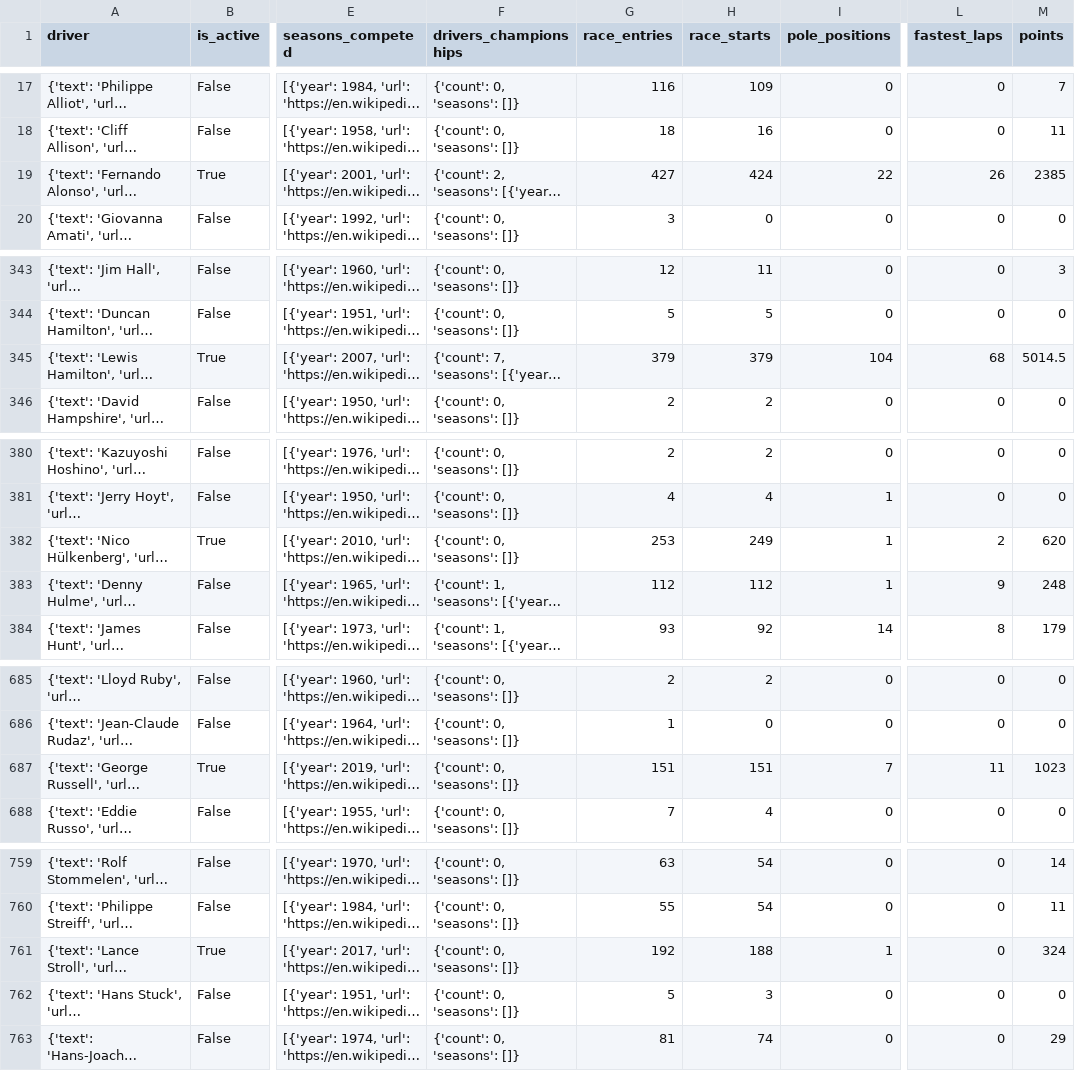
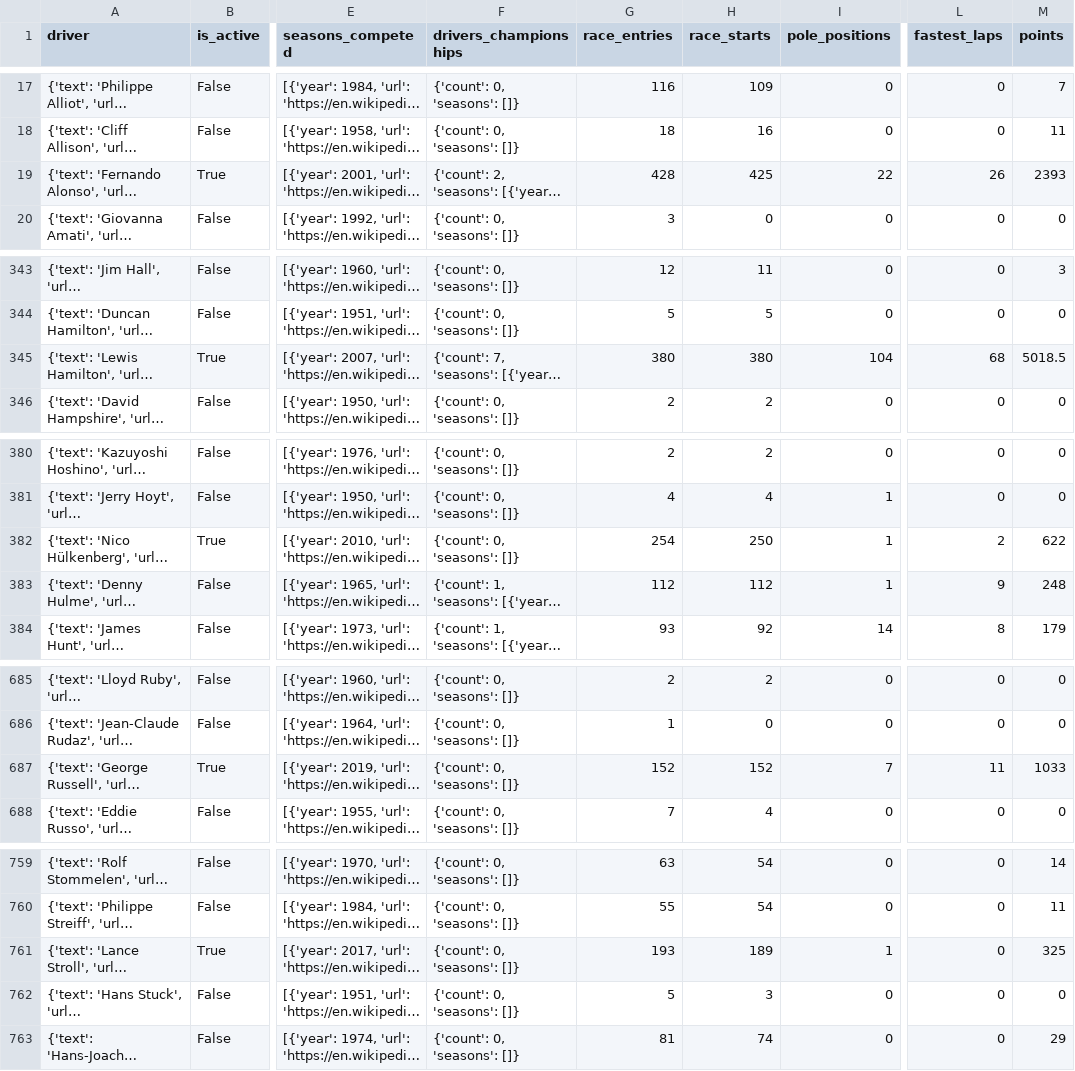
Before and after one commit to bgembalczyk/F1, a CSV file: data/wiki/drivers/f1_drivers.csv, drawn as a sheet; only a part is shown, gaps mark what is left out; long unchanged cells end in …; the diff covers the shown part only; the diff names each change by its address in the sheet, - before the commit and + after, or states it on an @@ line.

```diff
--- a/data/wiki/drivers/f1_drivers.csv
+++ b/data/wiki/drivers/f1_drivers.csv
-G19 (race_entries): 427
+G19 (race_entries): 428
-H19 (race_starts): 424
+H19 (race_starts): 425
-M19 (points): 2385
+M19 (points): 2393
-G345 (race_entries): 379
+G345 (race_entries): 380
-H345 (race_starts): 379
+H345 (race_starts): 380
-M345 (points): 5014.5
+M345 (points): 5018.5
-G382 (race_entries): 253
+G382 (race_entries): 254
-H382 (race_starts): 249
+H382 (race_starts): 250
-M382 (points): 620
+M382 (points): 622
-G687 (race_entries): 151
+G687 (race_entries): 152
-H687 (race_starts): 151
+H687 (race_starts): 152
-M687 (points): 1023
+M687 (points): 1033
-G761 (race_entries): 192
+G761 (race_entries): 193
-H761 (race_starts): 188
+H761 (race_starts): 189
-M761 (points): 324
+M761 (points): 325
```
Also changed, not shown: 1 removed row and 44 edited cells elsewhere in this file, 2 other files.
